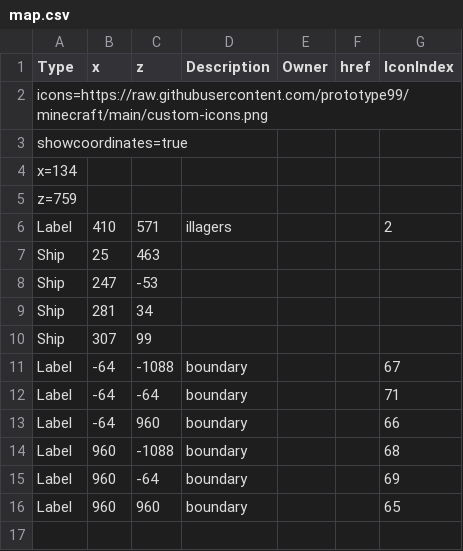
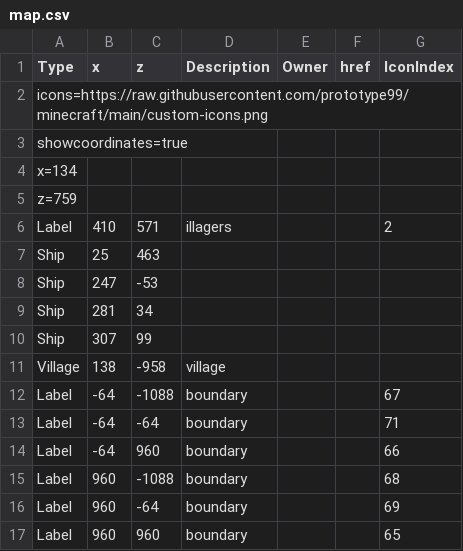
Before and after one commit to prototype99/minecraft, a CSV file: map.csv, drawn as a sheet; the diff names each change by its address in the sheet, - before the commit and + after, or states it on an @@ line.

Commit message:
add village

```diff
--- a/map.csv
+++ b/map.csv
+row 11: Village | 138 | -958 | village
```
